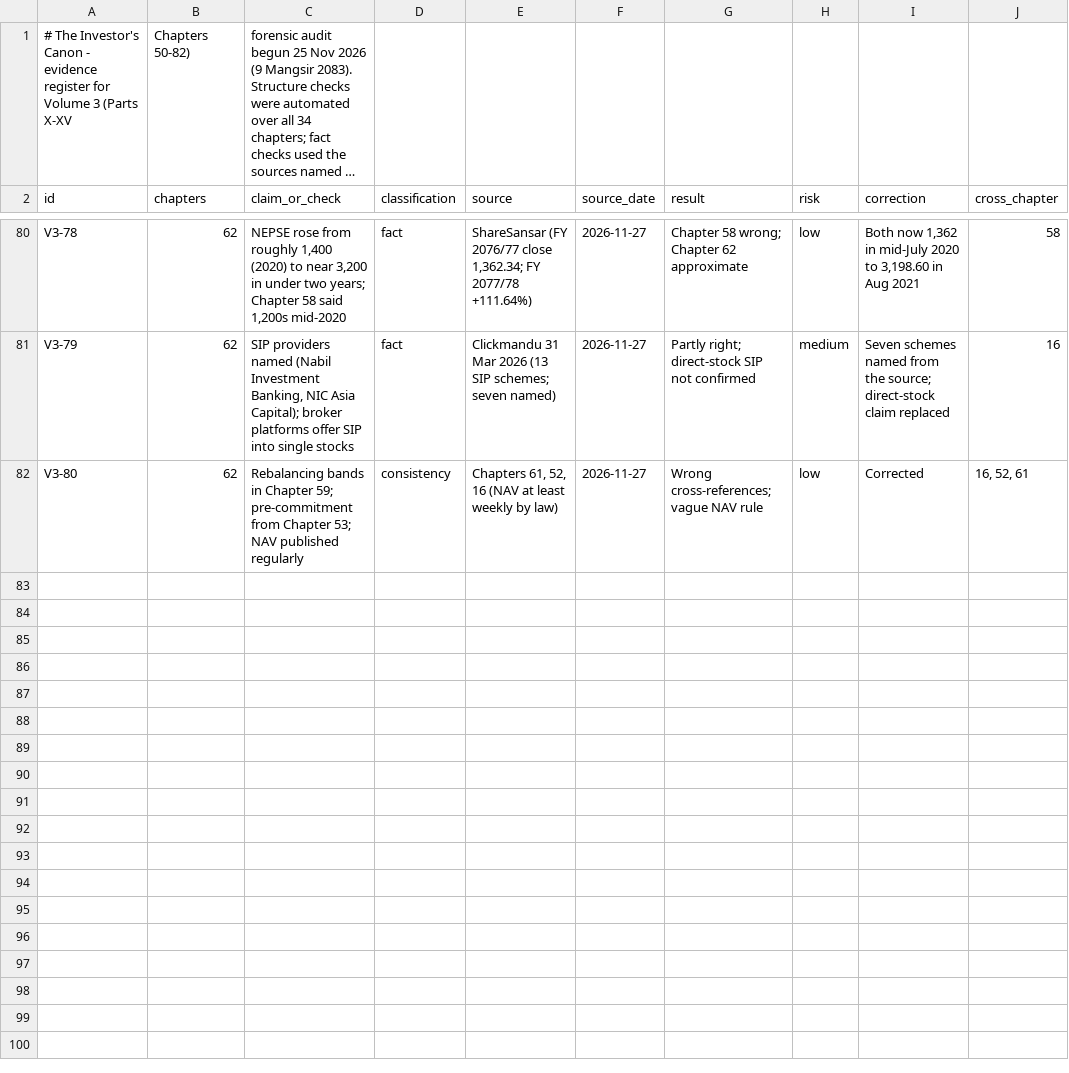
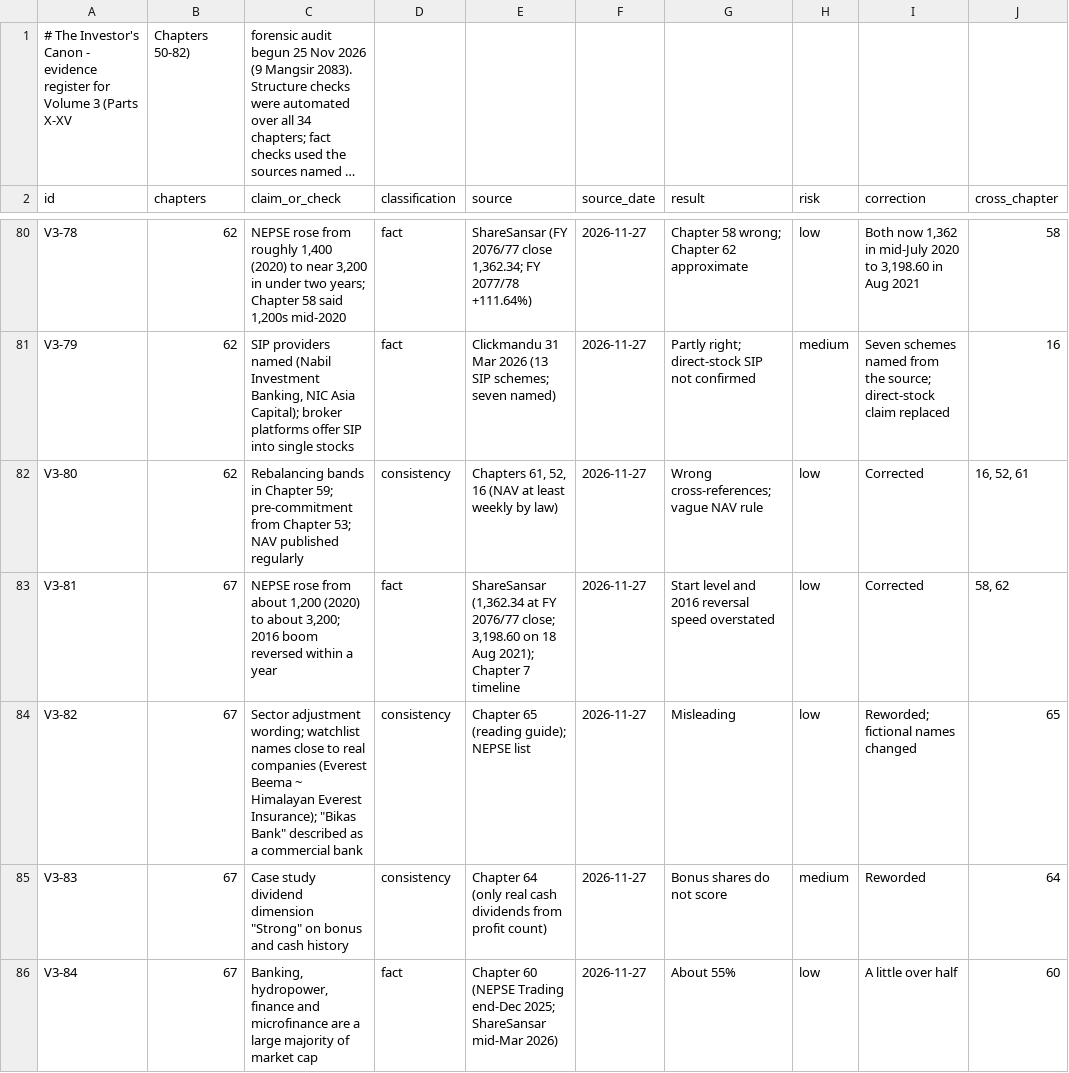
Before and after one commit to Santoshkumaradhikari/santoshkumaradhikari.github.io, a CSV file: investors-canon/data/evidence-register-vol3.csv, drawn as a sheet; only a part is shown, gaps mark what is left out; long unchanged cells end in …; the diff covers the shown part only.

```diff
--- a/investors-canon/data/evidence-register-vol3.csv
+++ b/investors-canon/data/evidence-register-vol3.csv
@@ -82 +82,5 @@ V3-79,62,"SIP providers named (Nabil Investment Banking, NIC Asia Capital); brok
 V3-80,62,Rebalancing bands in Chapter 59; pre-commitment from Chapter 53; NAV published regularly,consistency,"Chapters 61, 52, 16 (NAV at least weekly by law)",2026-11-27,Wrong cross-references; vague NAV rule,low,Corrected,"16, 52, 61"
+V3-81,67,"NEPSE rose from about 1,200 (2020) to about 3,200; 2016 boom reversed within a year",fact,"ShareSansar (1,362.34 at FY 2076/77 close; 3,198.60 on 18 Aug 2021); Chapter 7 timeline",2026-11-27,Start level and 2016 reversal speed overstated,low,Corrected,"58, 62"
+V3-82,67,"Sector adjustment wording; watchlist names close to real companies (Everest Beema ~ Himalayan Everest Insurance); ""Bikas Bank"" described as a commercial bank",consistency,Chapter 65 (reading guide); NEPSE list,2026-11-27,Misleading,low,Reworded; fictional names changed,65
+V3-83,67,"Case study dividend dimension ""Strong"" on bonus and cash history",consistency,Chapter 64 (only real cash dividends from profit count),2026-11-27,Bonus shares do not score,medium,Reworded,64
+V3-84,67,"Banking, hydropower, finance and microfinance are a large majority of market cap",fact,Chapter 60 (NEPSE Trading end-Dec 2025; ShareSansar mid-Mar 2026),2026-11-27,About 55%,low,A little over half,60
```
Also changed, not shown: 11 added rows elsewhere in this file, 5 other files.
